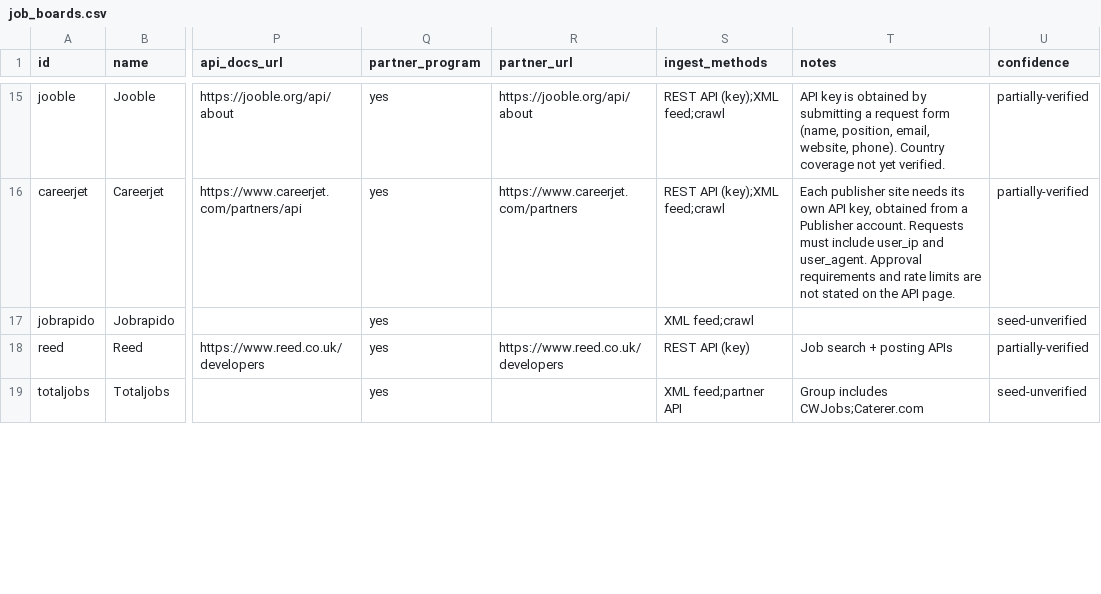
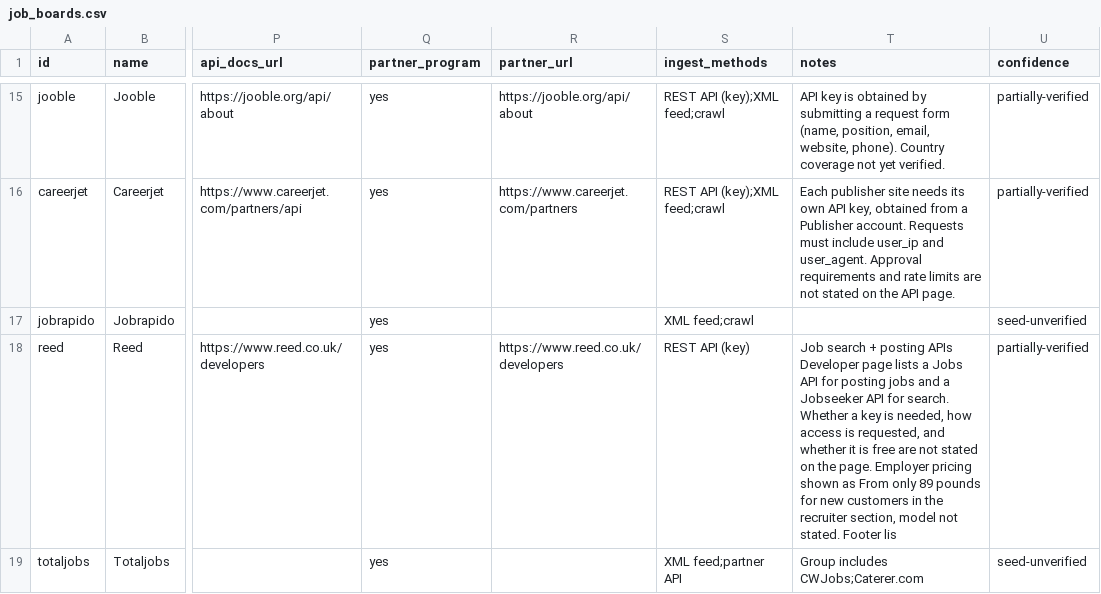
Before and after one commit to TristanToye/job-board-list, a CSV file: data/job_boards.csv, drawn as a sheet; only a part is shown, gaps mark what is left out; the diff covers the shown part only; the diff names each change by its address in the sheet, - before the commit and + after, or states it on an @@ line.

Commit message:
Ingest US and UK verification findings and never replace known values with unknown

```diff
--- a/data/job_boards.csv
+++ b/data/job_boards.csv
-T18 (notes): …posting APIs
+T18 (notes): …posting APIs Developer page lists a Jobs API for posting jobs and a Jobseeker API for search. Whether a key is needed, how access is requested, and whether it is free are not stated on the page. Employer pricing shown as From only 89 pounds for new customers in the recruiter section, model not stated. Footer lis
```
Also changed, not shown: 10 edited cells elsewhere in this file, data/ingest_log.csv, data/research_queue.csv, 14 other files.
